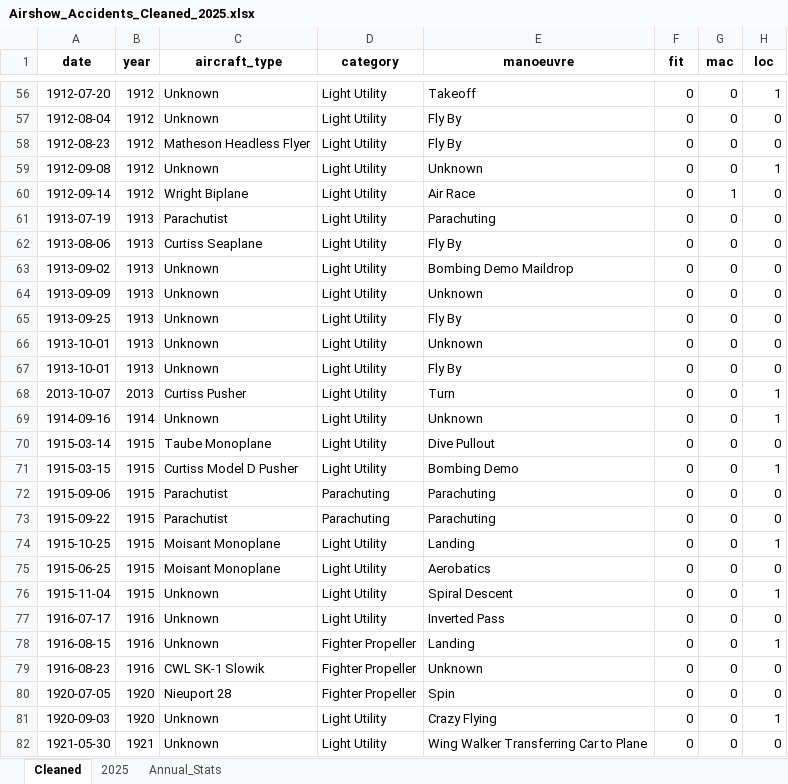
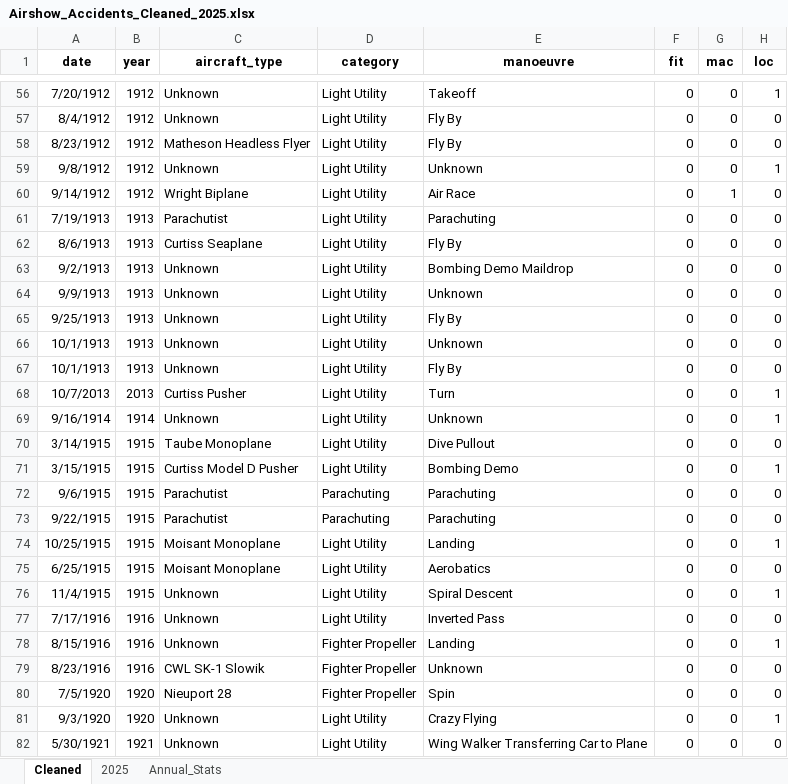
Before and after one commit to mkarachalios-1/airshow-safety-streamlit-test, an Excel workbook: data/Airshow_Accidents_Cleaned_2025.xlsx, sheet Cleaned, drawn as a sheet; only a part is shown, gaps mark what is left out; values as stored, in another font and other column widths than the file's, no borders; table styles not drawn; the diff covers the shown part only; the diff names each change by its address in the sheet, - before the commit and + after, or states it on an @@ line.

```diff
--- a/data/Airshow_Accidents_Cleaned_2025.xlsx (sheet Cleaned)
+++ b/data/Airshow_Accidents_Cleaned_2025.xlsx (sheet Cleaned)
-A56 (date): 1912-07-20
+A56 (date): 7/20/1912
-A57 (date): 1912-08-04
+A57 (date): 8/4/1912
-A58 (date): 1912-08-23
+A58 (date): 8/23/1912
-A59 (date): 1912-09-08
+A59 (date): 9/8/1912
-A60 (date): 1912-09-14
+A60 (date): 9/14/1912
-A61 (date): 1913-07-19
+A61 (date): 7/19/1913
-A62 (date): 1913-08-06
+A62 (date): 8/6/1913
-A63 (date): 1913-09-02
+A63 (date): 9/2/1913
-A64 (date): 1913-09-09
+A64 (date): 9/9/1913
-A65 (date): 1913-09-25
+A65 (date): 9/25/1913
-A66:A67 (date): 1913-10-01
+A66:A67 (date): 10/1/1913
-A68 (date): 2013-10-07
+A68 (date): 10/7/2013
-A69 (date): 1914-09-16
+A69 (date): 9/16/1914
-A70 (date): 1915-03-14
+A70 (date): 3/14/1915
-A71 (date): 1915-03-15
+A71 (date): 3/15/1915
-A72 (date): 1915-09-06
+A72 (date): 9/6/1915
-A73 (date): 1915-09-22
+A73 (date): 9/22/1915
-A74 (date): 1915-10-25
+A74 (date): 10/25/1915
-A75 (date): 1915-06-25
+A75 (date): 6/25/1915
-A76 (date): 1915-11-04
+A76 (date): 11/4/1915
-A77 (date): 1916-07-17
+A77 (date): 7/17/1916
-A78 (date): 1916-08-15
+A78 (date): 8/15/1916
-A79 (date): 1916-08-23
+A79 (date): 8/23/1916
-A80 (date): 1920-07-05
+A80 (date): 7/5/1920
-A81 (date): 1920-09-03
+A81 (date): 9/3/1920
-A82 (date): 1921-05-30
+A82 (date): 5/30/1921
```
Also changed, not shown: 1423 edited cells elsewhere in this sheet.
